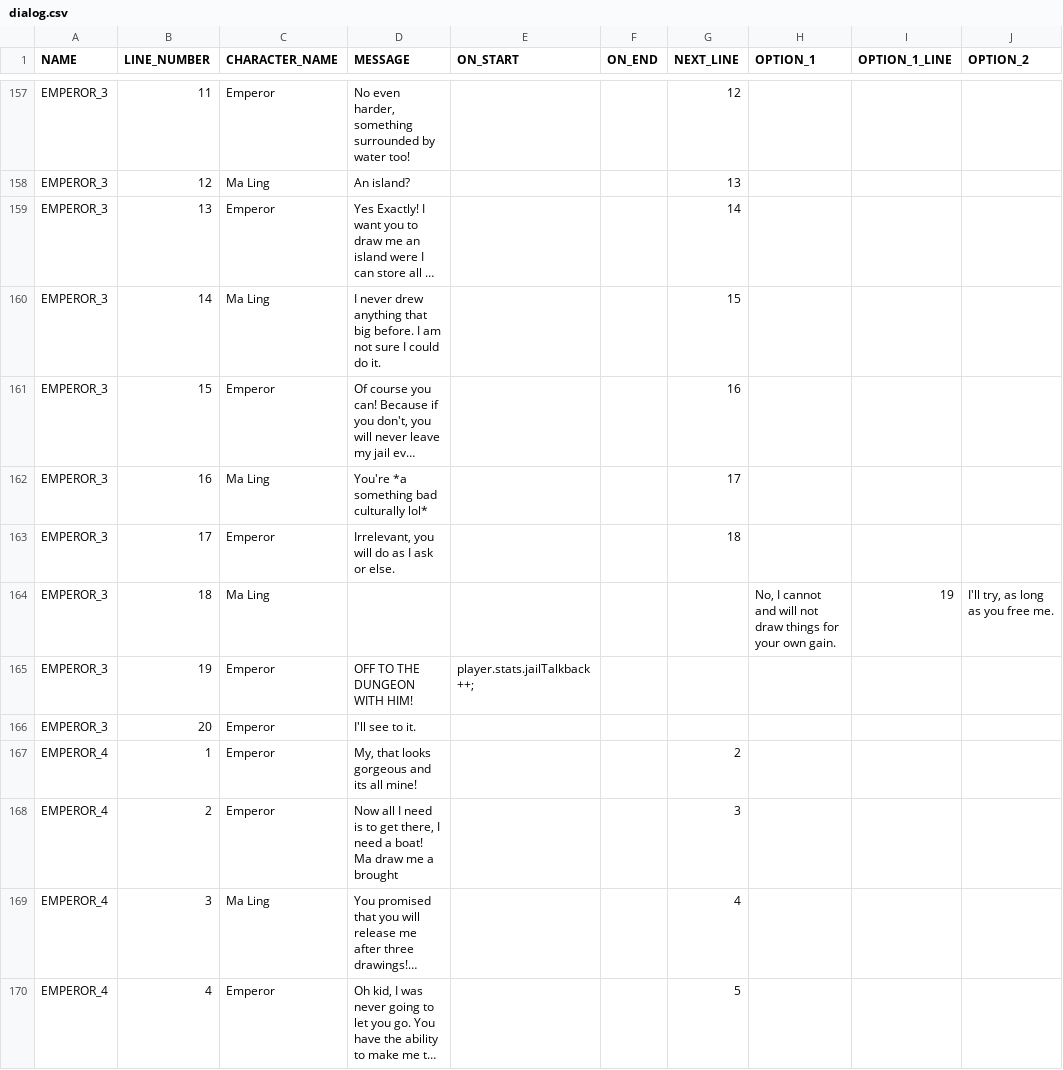
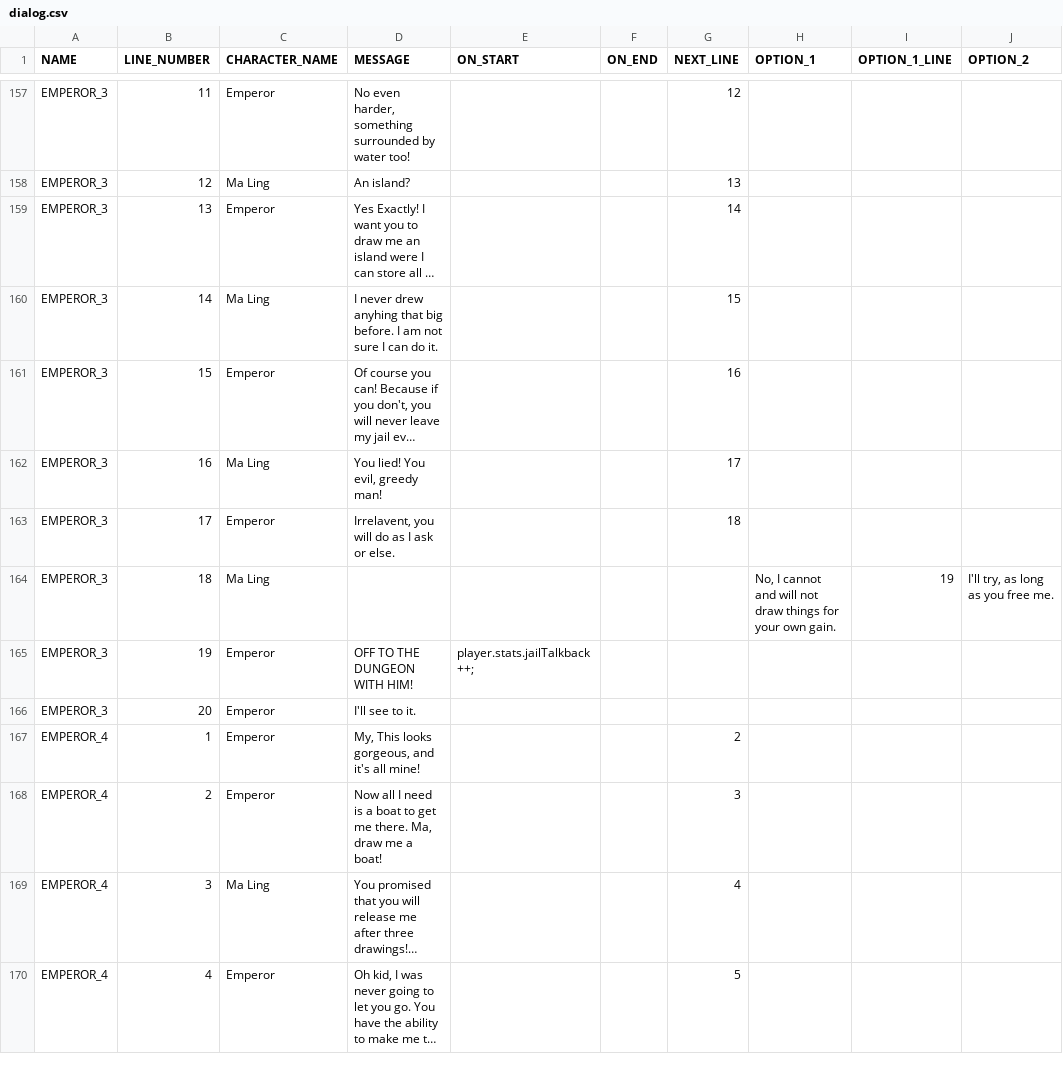
Before and after one commit to arcualberta/VillageGameLocal, a CSV file: China/scenes/dialog.csv, drawn as a sheet; only a part is shown, gaps mark what is left out; long unchanged cells end in …; the diff covers the shown part only; the diff names each change by its address in the sheet, - before the commit and + after, or states it on an @@ line.

```diff
--- a/China/scenes/dialog.csv
+++ b/China/scenes/dialog.csv
-D160 (MESSAGE): …never drew anything that big before. I am not sure I could do it.
+D160 (MESSAGE): …never drew anyhing that big before. I am not sure I can do it.
-D162 (MESSAGE): You're *a something bad culturally lol*
+D162 (MESSAGE): You lied! You evil, greedy man!
-D163 (MESSAGE): Irrelevant, you will do as I ask or else.
+D163 (MESSAGE): Irrelavent, you will do as I ask or else.
-D167 (MESSAGE): My, that looks gorgeous and its all mine!
+D167 (MESSAGE): My, This looks gorgeous, and it's all mine!
-D168 (MESSAGE): …need is to get there, I need a boat! Ma draw me a brought
+D168 (MESSAGE): …need is a boat to get me there. Ma, draw me a boat!
```
Also changed, not shown: 16 edited cells elsewhere in this file.
